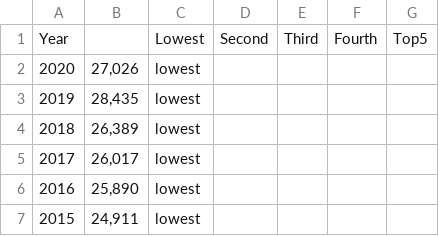
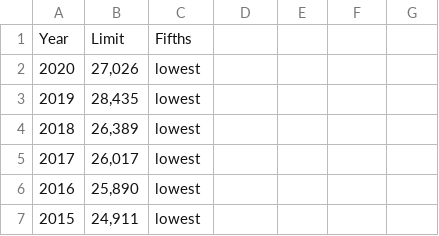
Before and after one commit to kminha/CS448B, a CSV file: income_limits.csv, drawn as a sheet; only a part is shown; removed rows and columns are numbered as before the commit, all else as after; the diff covers the shown part only; the diff names each change by its address in the sheet, - before the commit and + after, or states it on an @@ line.

```diff
--- a/income_limits.csv
+++ b/income_limits.csv
-row 1: Year |  | Lowest | Second | Third | Fourth | Top5
+row 1: Year | Limit | Fifths
```
Also changed, not shown: 54 edited cells elsewhere in this file.
